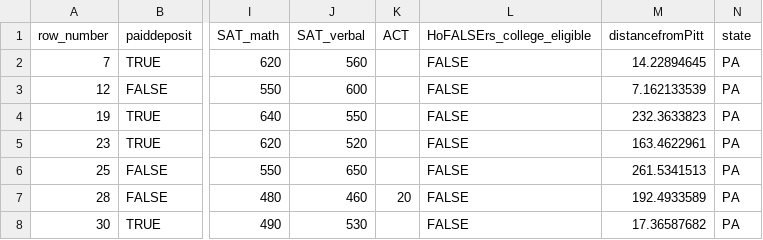
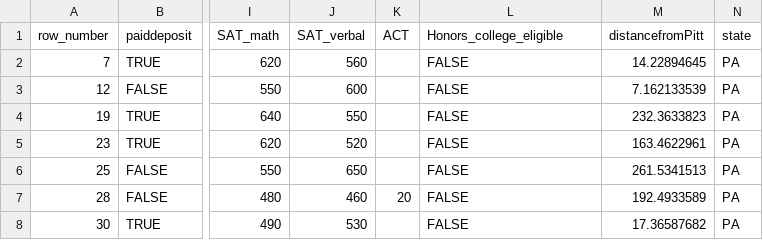
Before and after one commit to kristafoster/busqom101, a CSV file: cba_admissions_1999_limited.csv, drawn as a sheet; only a part is shown, gaps mark what is left out; the diff names each change by its address in the sheet, - before the commit and + after, or states it on an @@ line.

Commit message:
Update cba_admissions_1999_limited.csv

```diff
--- a/cba_admissions_1999_limited.csv
+++ b/cba_admissions_1999_limited.csv
-L1: HoFALSErs_college_eligible
+L1: Honors_college_eligible
```
